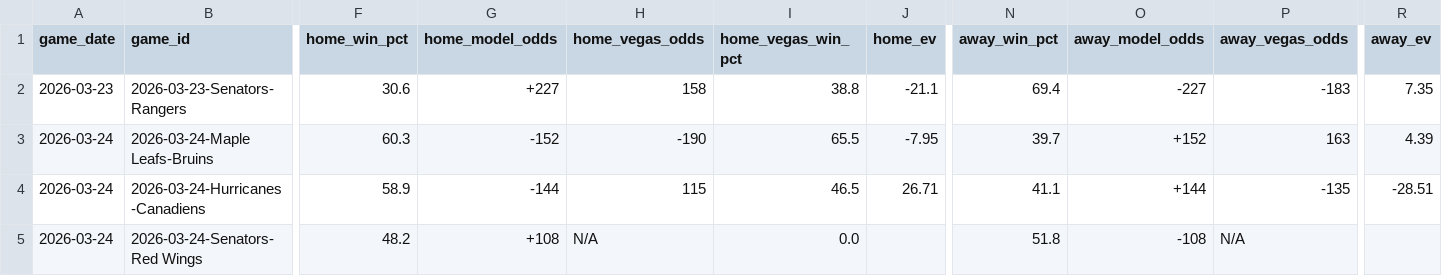
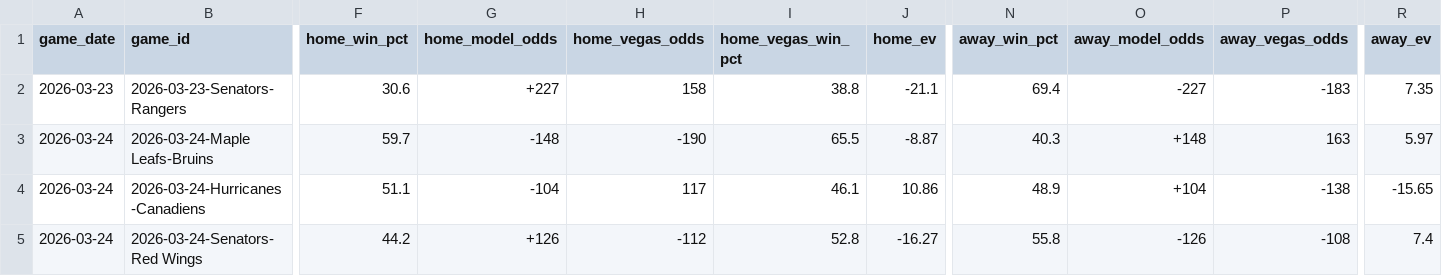
Before and after one commit to alexgarrison2/axiom, a CSV file: pipeline/data/predictions_detailed.csv, drawn as a sheet; only a part is shown, gaps mark what is left out; the diff covers the shown part only; the diff names each change by its address in the sheet, - before the commit and + after, or states it on an @@ line.

```diff
--- a/pipeline/data/predictions_detailed.csv
+++ b/pipeline/data/predictions_detailed.csv
-F3 (home_win_pct): 60.3
+F3 (home_win_pct): 59.7
-G3 (home_model_odds): -152
+G3 (home_model_odds): -148
-J3 (home_ev): -7.95
+J3 (home_ev): -8.87
-N3 (away_win_pct): 39.7
+N3 (away_win_pct): 40.3
-O3 (away_model_odds): +152
+O3 (away_model_odds): +148
-R3 (away_ev): 4.39
+R3 (away_ev): 5.97
-F4 (home_win_pct): 58.9
+F4 (home_win_pct): 51.1
-G4 (home_model_odds): -144
+G4 (home_model_odds): -104
-H4 (home_vegas_odds): 115
+H4 (home_vegas_odds): 117
-I4 (home_vegas_win_pct): 46.5
+I4 (home_vegas_win_pct): 46.1
-J4 (home_ev): 26.71
+J4 (home_ev): 10.86
-N4 (away_win_pct): 41.1
+N4 (away_win_pct): 48.9
-O4 (away_model_odds): +144
+O4 (away_model_odds): +104
-P4 (away_vegas_odds): -135
+P4 (away_vegas_odds): -138
-R4 (away_ev): -28.51
+R4 (away_ev): -15.65
-F5 (home_win_pct): 48.2
+F5 (home_win_pct): 44.2
-G5 (home_model_odds): +108
+G5 (home_model_odds): +126
-H5 (home_vegas_odds): N/A
+H5 (home_vegas_odds): -112
-I5 (home_vegas_win_pct): 0.0
+I5 (home_vegas_win_pct): 52.8
-J5 (home_ev): (empty)
+J5 (home_ev): -16.27
-N5 (away_win_pct): 51.8
+N5 (away_win_pct): 55.8
-O5 (away_model_odds): -108
+O5 (away_model_odds): -126
-P5 (away_vegas_odds): N/A
+P5 (away_vegas_odds): -108
-R5 (away_ev): (empty)
+R5 (away_ev): 7.4
```
Also changed, not shown: 98 edited cells elsewhere in this file, data/predictions_detailed.csv, public/data/predictions_detailed.csv, 11 other files.
